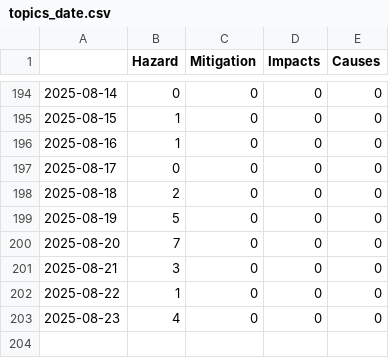
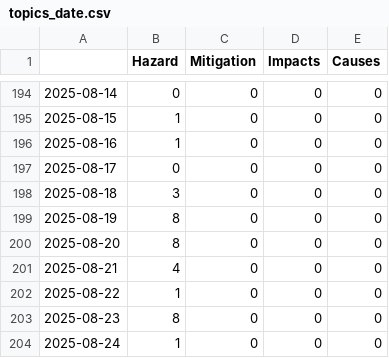
Before and after one commit to paulski99-news/volcanoIsComing, a CSV file: csv/topics_date.csv, drawn as a sheet; only a part is shown, gaps mark what is left out.

```diff
--- a/csv/topics_date.csv
+++ b/csv/topics_date.csv
@@ -197,7 +197,8 @@
 2025-08-17,0,0,0,0
-2025-08-18,2,0,0,0
-2025-08-19,5,0,0,0
-2025-08-20,7,0,0,0
-2025-08-21,3,0,0,0
+2025-08-18,3,0,0,0
+2025-08-19,8,0,0,0
+2025-08-20,8,0,0,0
+2025-08-21,4,0,0,0
 2025-08-22,1,0,0,0
-2025-08-23,4,0,0,0
+2025-08-23,8,0,0,0
+2025-08-24,1,0,0,0
```
Also changed, not shown: 4 other files.
